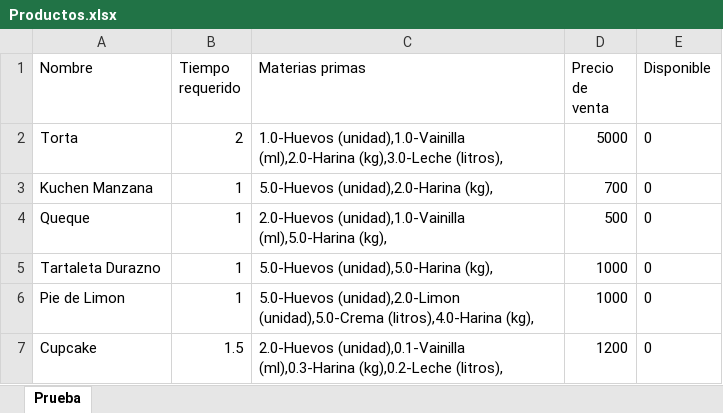
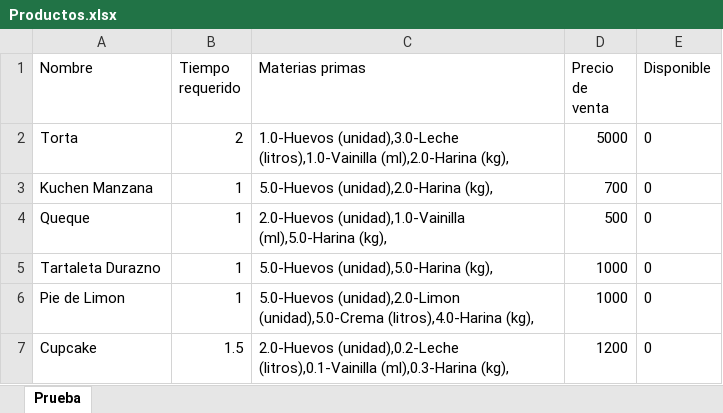
Before and after one commit to javicabrera/laCartaDeNanaYRene, an Excel workbook: Nana&Rene/Productos.xlsx, sheet Prueba, drawn as a sheet; values as stored, in another font and other column widths than the file's, no borders; the diff names each change by its address in the sheet, - before the commit and + after, or states it on an @@ line.

```diff
--- a/Nana&Rene/Productos.xlsx (sheet Prueba)
+++ b/Nana&Rene/Productos.xlsx (sheet Prueba)
-C2 (Materias primas): 1.0-Huevos (unidad),1.0-Vainilla (ml),2.0-Harina (kg),3.0-Leche (litros),
+C2 (Materias primas): 1.0-Huevos (unidad),3.0-Leche (litros),1.0-Vainilla (ml),2.0-Harina (kg),
-C7 (Materias primas): 2.0-Huevos (unidad),0.1-Vainilla (ml),0.3-Harina (kg),0.2-Leche (litros),
+C7 (Materias primas): 2.0-Huevos (unidad),0.2-Leche (litros),0.1-Vainilla (ml),0.3-Harina (kg),
```
Also changed, not shown: Nana&Rene/Clientes.xlsx, Nana&Rene/MateriasPrimas.xlsx, 6 other files.
